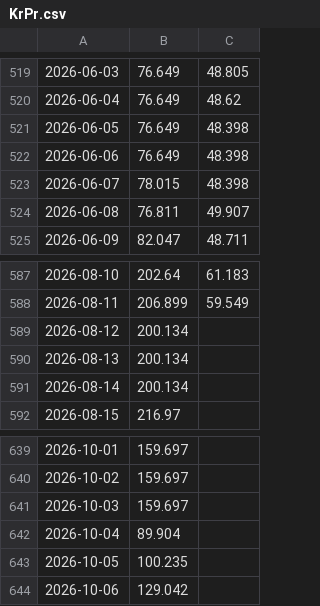
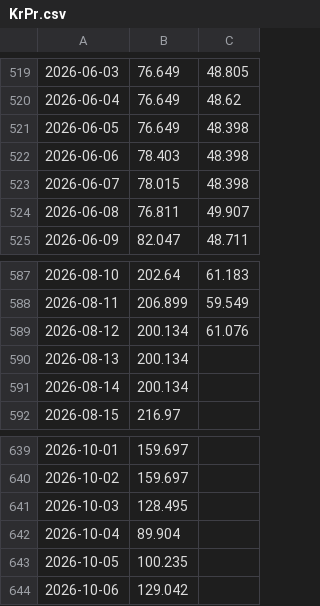
Before and after one commit to Economics-SP-V/Test, a CSV file: Produkte/Preise/KrPr.csv, drawn as a sheet; only a part is shown, gaps mark what is left out; the diff covers the shown part only; the diff names each change by its address in the sheet, - before the commit and + after, or states it on an @@ line.

```diff
--- a/Produkte/Preise/KrPr.csv
+++ b/Produkte/Preise/KrPr.csv
-B522: 76.649
+B522: 78.403
-C589: (empty)
+C589: 61.076
-B641: 159.697
+B641: 128.495
```
Also changed, not shown: 7 edited cells elsewhere in this file, Produkte/Preise/Preise.csv, 2 other files.
